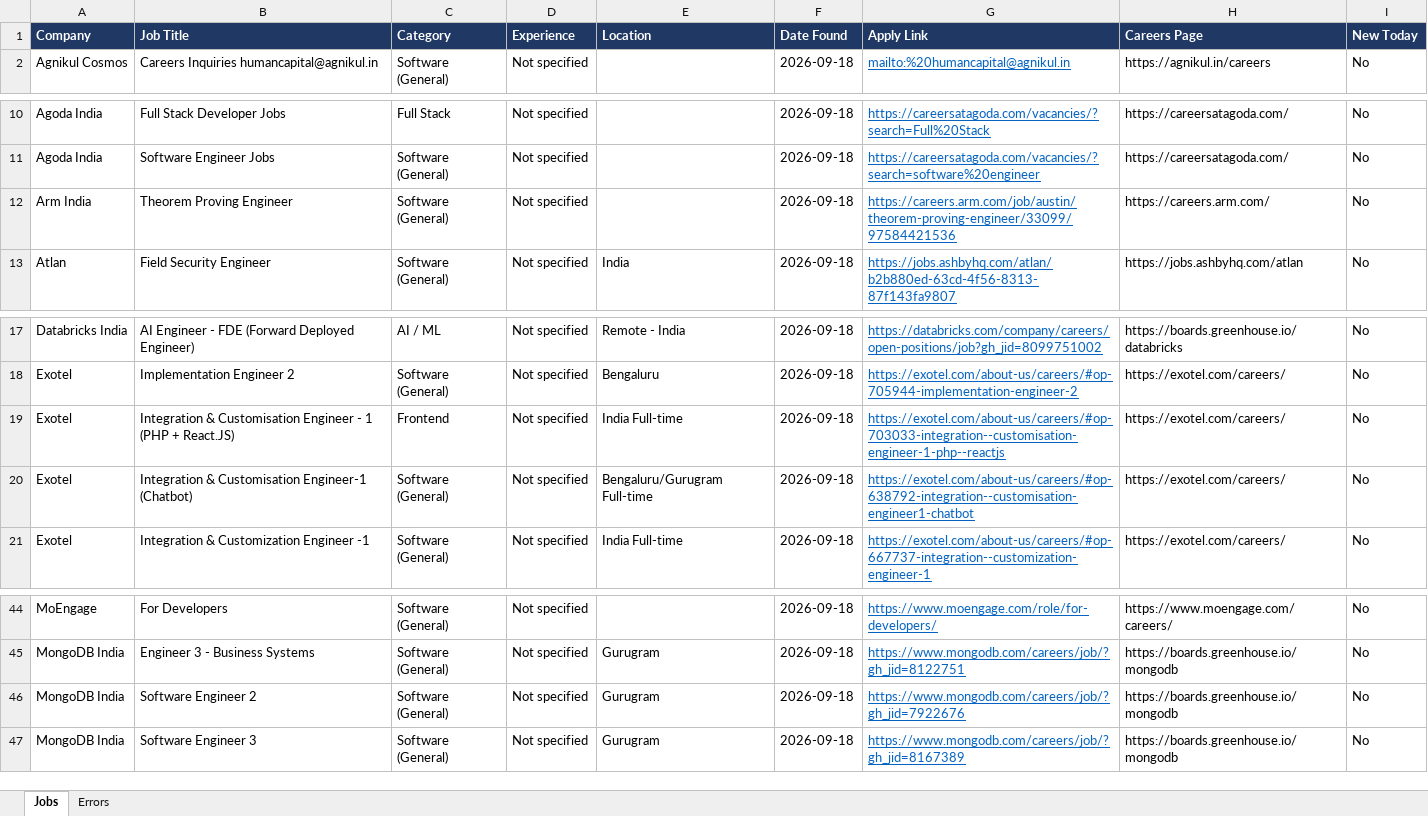
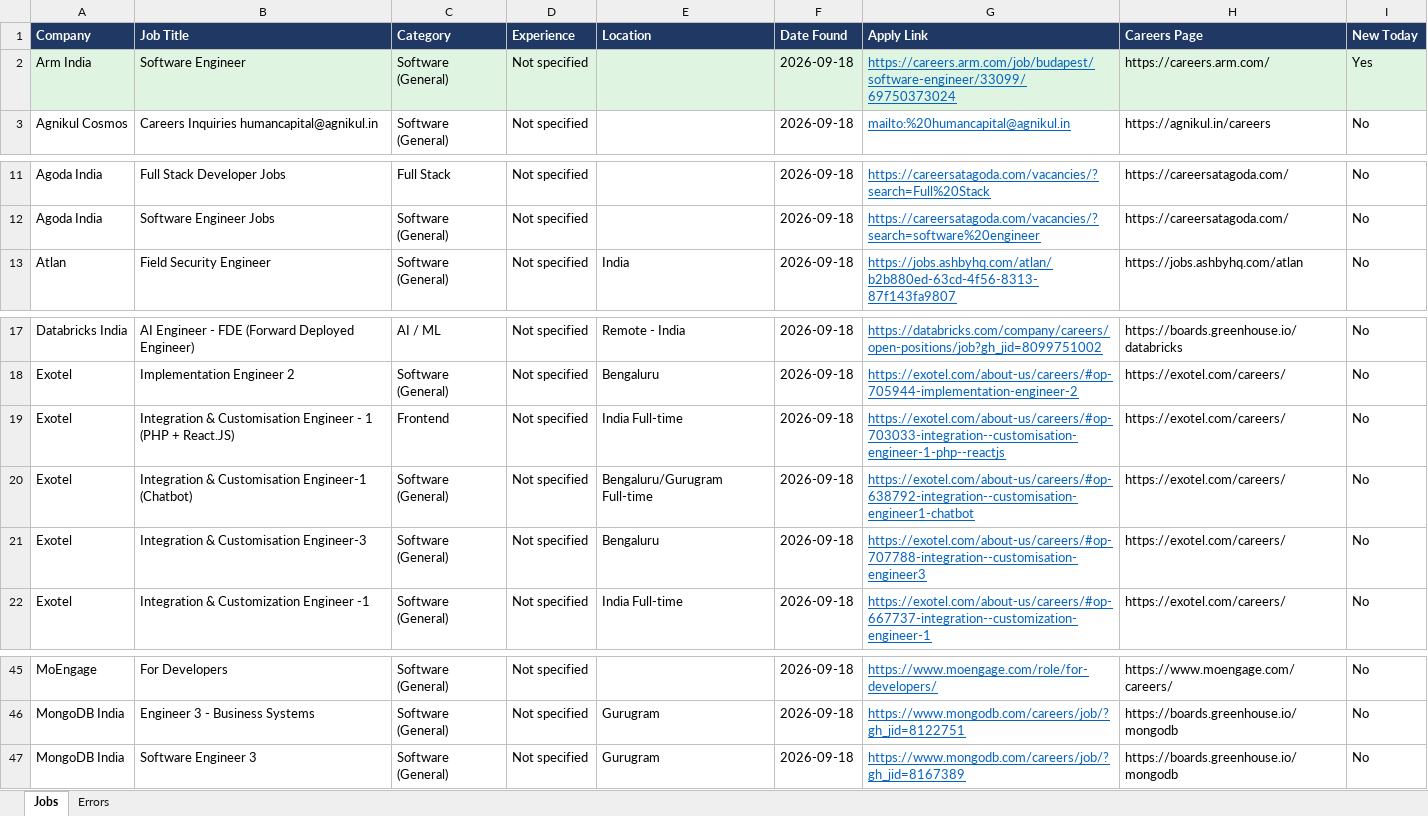
Before and after one commit to Lakshhiitaaa/JobTracker, an Excel workbook: reports/jobs_2026-09-18.xlsx, sheet Jobs, drawn as a sheet; only a part is shown, gaps mark what is left out; values as stored, in another font and other column widths than the file's, no borders; removed rows and columns are numbered as before the commit, all else as after; the diff names each change by its address in the sheet, - before the commit and + after, or states it on an @@ line.

```diff
--- a/reports/jobs_2026-09-18.xlsx (sheet Jobs)
+++ b/reports/jobs_2026-09-18.xlsx (sheet Jobs)
+row 2: Arm India | Software Engineer | Software (General) | Not specified |  | 2026-09-18 | https://careers.arm.com/job/budapest/software-engineer/33099/69750373024 | https://careers.arm.com/ | Yes
-row 12: Arm India | Theorem Proving Engineer | Software (General) | Not specified |  | 2026-09-18 | https://careers.arm.com/job/austin/theorem-proving-engineer/33099/97584421536 | https://careers.arm.com/ | No
+row 21: Exotel | Integration & Customisation Engineer-3 | Software (General) | Not specified | Bengaluru | 2026-09-18 | https://exotel.com/about-us/careers/#op-707788-integration--customisation-engineer3 | https://exotel.com/careers/ | No
-row 46: MongoDB India | Software Engineer 2 | Software (General) | Not specified | Gurugram | 2026-09-18 | https://www.mongodb.com/careers/job/?gh_jid=7922676 | https://boards.greenhouse.io/mongodb | No
```
Also changed, not shown: sheet Errors, 1 other file.
